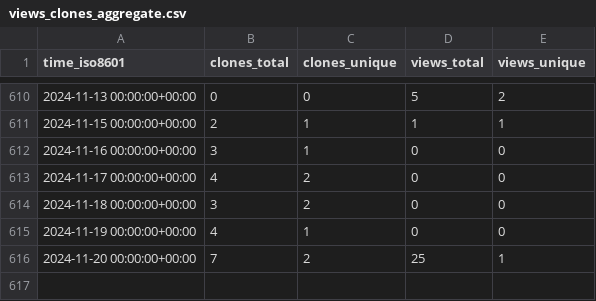
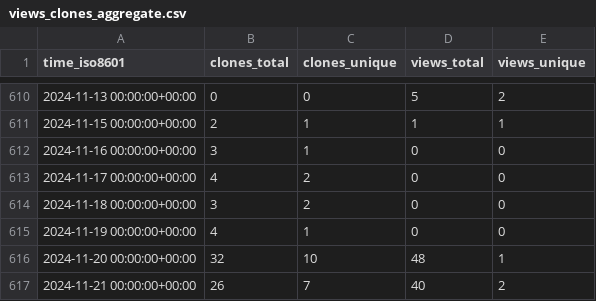
Before and after one commit to EarthSciML/EarthSciMLBase.jl, a CSV file: EarthSciML/EarthSciMLBase.jl/ghrs-data/views_clones_aggregate.csv, drawn as a sheet; only a part is shown, gaps mark what is left out.

```diff
--- a/EarthSciML/EarthSciMLBase.jl/ghrs-data/views_clones_aggregate.csv
+++ b/EarthSciML/EarthSciMLBase.jl/ghrs-data/views_clones_aggregate.csv
@@ -615,2 +615,3 @@ time_iso8601,clones_total,clones_unique,views_total,views_unique
 2024-11-19 00:00:00+00:00,4,1,0,0
-2024-11-20 00:00:00+00:00,7,2,25,1
+2024-11-20 00:00:00+00:00,32,10,48,1
+2024-11-21 00:00:00+00:00,26,7,40,2
```
Also changed, not shown: 1 other file.
